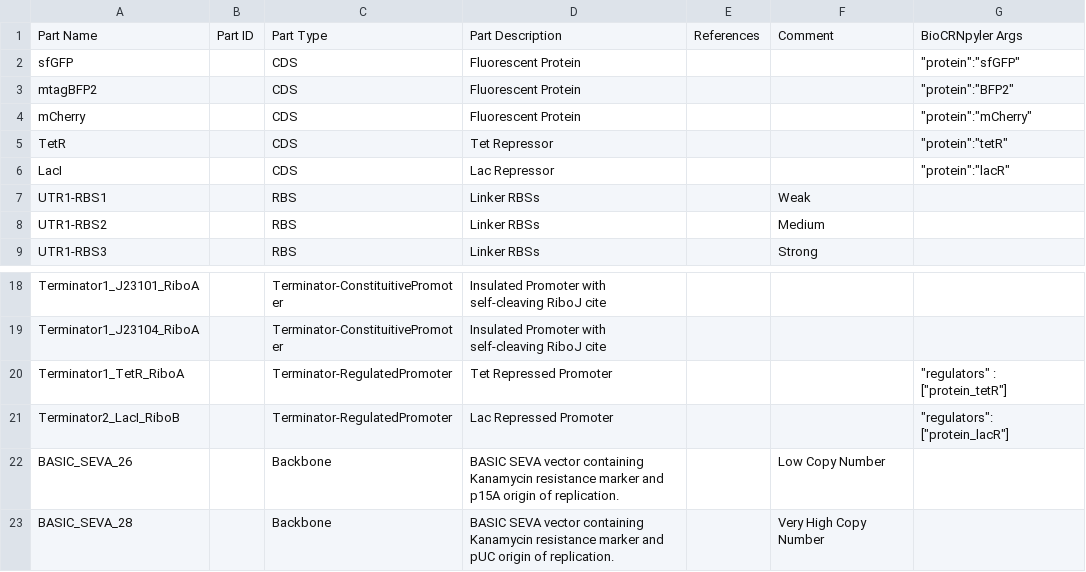
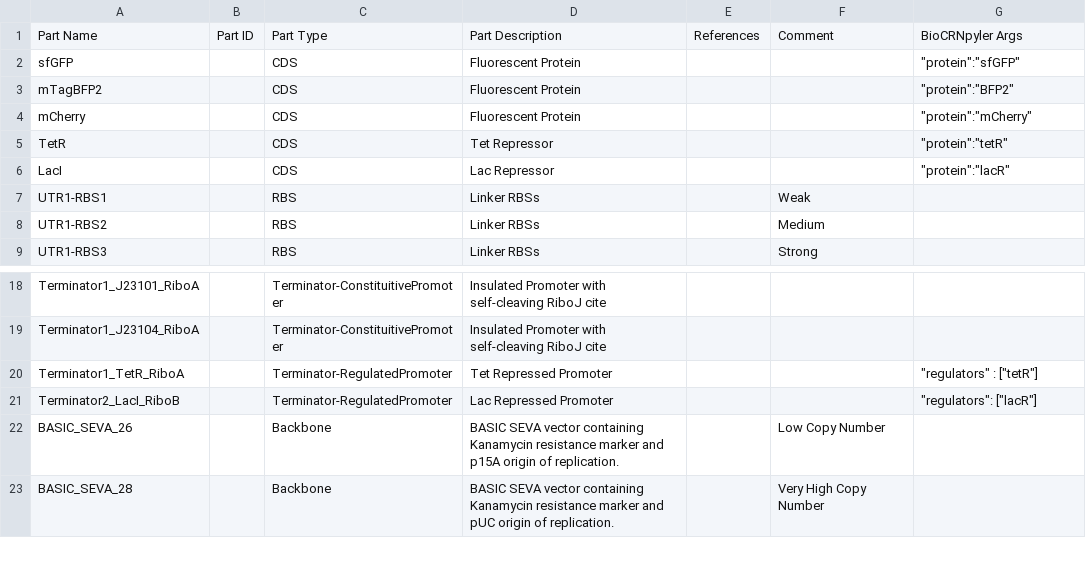
Before and after one commit to LondonBiofoundry/basicsynbio-BioCRNpyler, a TSV file: basic-parts-biocrnpyler-translator - Parts List.tsv, drawn as a sheet; only a part is shown, gaps mark what is left out.

```diff
--- a/basic-parts-biocrnpyler-translator - Parts List.tsv
+++ b/basic-parts-biocrnpyler-translator - Parts List.tsv
@@ -2,3 +2,3 @@ Part Name	Part ID	Part Type	Part Description	References	Comment	BioCRNpyler Args
 sfGFP		CDS	Fluorescent Protein			"""protein"":""sfGFP"""
-mtagBFP2		CDS	Fluorescent Protein			"""protein"":""BFP2"""
+mTagBFP2		CDS	Fluorescent Protein			"""protein"":""BFP2"""
 mCherry		CDS	Fluorescent Protein			"""protein"":""mCherry"""
@@ -19,4 +19,4 @@ Terminator1_J23101_RiboA		Terminator-ConstituitivePromoter	Insulated Promoter wi
 Terminator1_J23104_RiboA		Terminator-ConstituitivePromoter	Insulated Promoter with self-cleaving RiboJ cite			
-Terminator1_TetR_RiboA		Terminator-RegulatedPromoter	Tet Repressed Promoter			"""regulators"" : [""protein_tetR""]"
-Terminator2_LacI_RiboB		Terminator-RegulatedPromoter	Lac Repressed Promoter			"""regulators"": [""protein_lacR""]"
+Terminator1_TetR_RiboA		Terminator-RegulatedPromoter	Tet Repressed Promoter			"""regulators"" : [""tetR""]"
+Terminator2_LacI_RiboB		Terminator-RegulatedPromoter	Lac Repressed Promoter			"""regulators"": [""lacR""]"
 BASIC_SEVA_26		Backbone	BASIC SEVA vector containing Kanamycin resistance marker and p15A origin of replication.		Low Copy Number	
```
Also changed, not shown: 3 other files.
